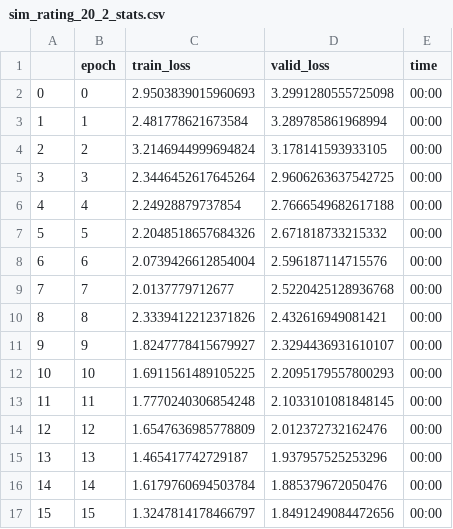
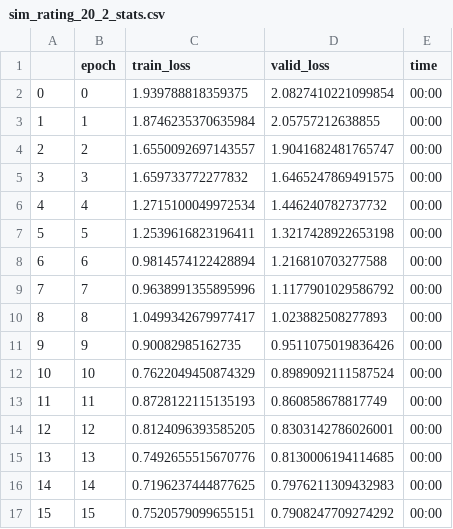
Before and after one commit to kcmcveigh/aff_recomend, a CSV file: results/sim_rating_20_2_stats.csv, drawn as a sheet; only a part is shown; the diff covers the shown part only.

```diff
--- a/results/sim_rating_20_2_stats.csv
+++ b/results/sim_rating_20_2_stats.csv
@@ -1,17 +1,17 @@
 ,epoch,train_loss,valid_loss,time
-0,0,2.9503839015960693,3.2991280555725098,00:00
-1,1,2.481778621673584,3.289785861968994,00:00
-2,2,3.2146944999694824,3.178141593933105,00:00
-3,3,2.3446452617645264,2.9606263637542725,00:00
-4,4,2.24928879737854,2.7666549682617188,00:00
-5,5,2.2048518657684326,2.671818733215332,00:00
-6,6,2.0739426612854004,2.596187114715576,00:00
-7,7,2.0137779712677,2.5220425128936768,00:00
-8,8,2.3339412212371826,2.432616949081421,00:00
-9,9,1.8247778415679927,2.3294436931610107,00:00
-10,10,1.6911561489105225,2.2095179557800293,00:00
-11,11,1.7770240306854248,2.1033101081848145,00:00
-12,12,1.6547636985778809,2.012372732162476,00:00
-13,13,1.465417742729187,1.937957525253296,00:00
-14,14,1.6179760694503784,1.885379672050476,00:00
-15,15,1.3247814178466797,1.8491249084472656,00:00
+0,0,1.939788818359375,2.0827410221099854,00:00
+1,1,1.8746235370635984,2.05757212638855,00:00
+2,2,1.6550092697143557,1.9041682481765747,00:00
+3,3,1.659733772277832,1.6465247869491575,00:00
+4,4,1.2715100049972534,1.446240782737732,00:00
+5,5,1.2539616823196411,1.3217428922653198,00:00
+6,6,0.9814574122428894,1.216810703277588,00:00
+7,7,0.9638991355895996,1.1177901029586792,00:00
+8,8,1.0499342679977417,1.023882508277893,00:00
+9,9,0.90082985162735,0.9511075019836426,00:00
+10,10,0.7622049450874329,0.8989092111587524,00:00
+11,11,0.8728122115135193,0.860858678817749,00:00
+12,12,0.8124096393585205,0.8303142786026001,00:00
+13,13,0.7492655515670776,0.8130006194114685,00:00
+14,14,0.7196237444877625,0.7976211309432983,00:00
+15,15,0.7520579099655151,0.7908247709274292,00:00
```
Also changed, not shown: 9 edited cells elsewhere in this file, history.csv, 1 other file.
